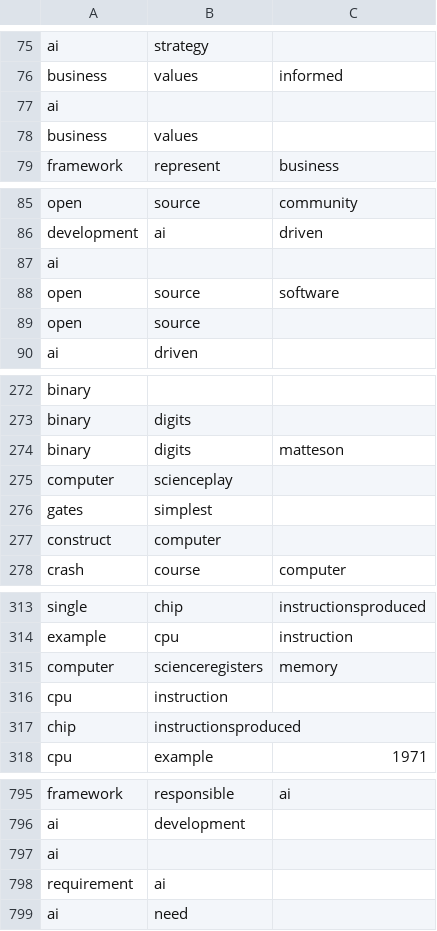
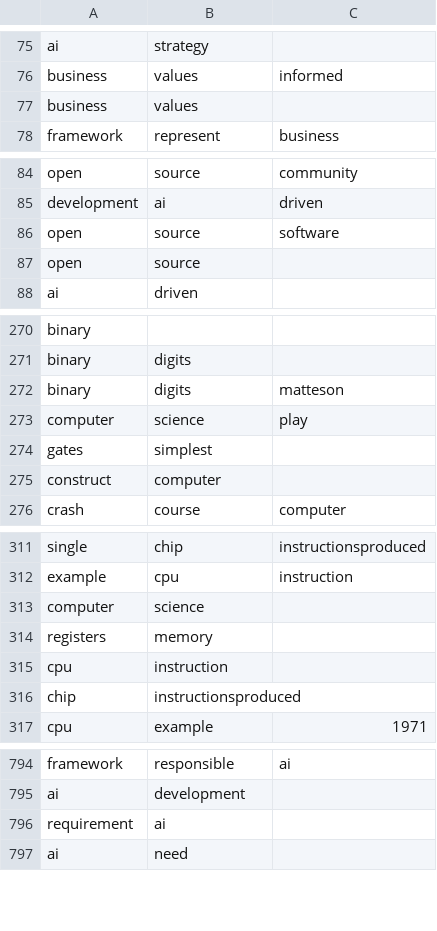
Before and after one commit to miloni22/inhouse_search_engine, a CSV file: trie_keywords.csv, drawn as a sheet; only a part is shown, gaps mark what is left out.

```diff
--- a/trie_keywords.csv
+++ b/trie_keywords.csv
@@ -76,3 +76,2 @@ ai,strategy
 business,values,informed
-ai
 business,values
@@ -86,3 +85,2 @@ open,source,community
 development,ai,driven
-ai
 open,source,software
@@ -274,3 +272,3 @@ binary,digits
 binary,digits,matteson
-computer,scienceplay
+computer,science,play
 gates,simplest
@@ -314,3 +312,4 @@ single,chip,instructionsproduced
 example,cpu,instruction
-computer,scienceregisters,memory
+computer,science
+registers,memory
 cpu,instruction
@@ -796,3 +795,2 @@ framework,responsible,ai
 ai,development
-ai
 requirement,ai
```
Also changed, not shown: 10 other files.
